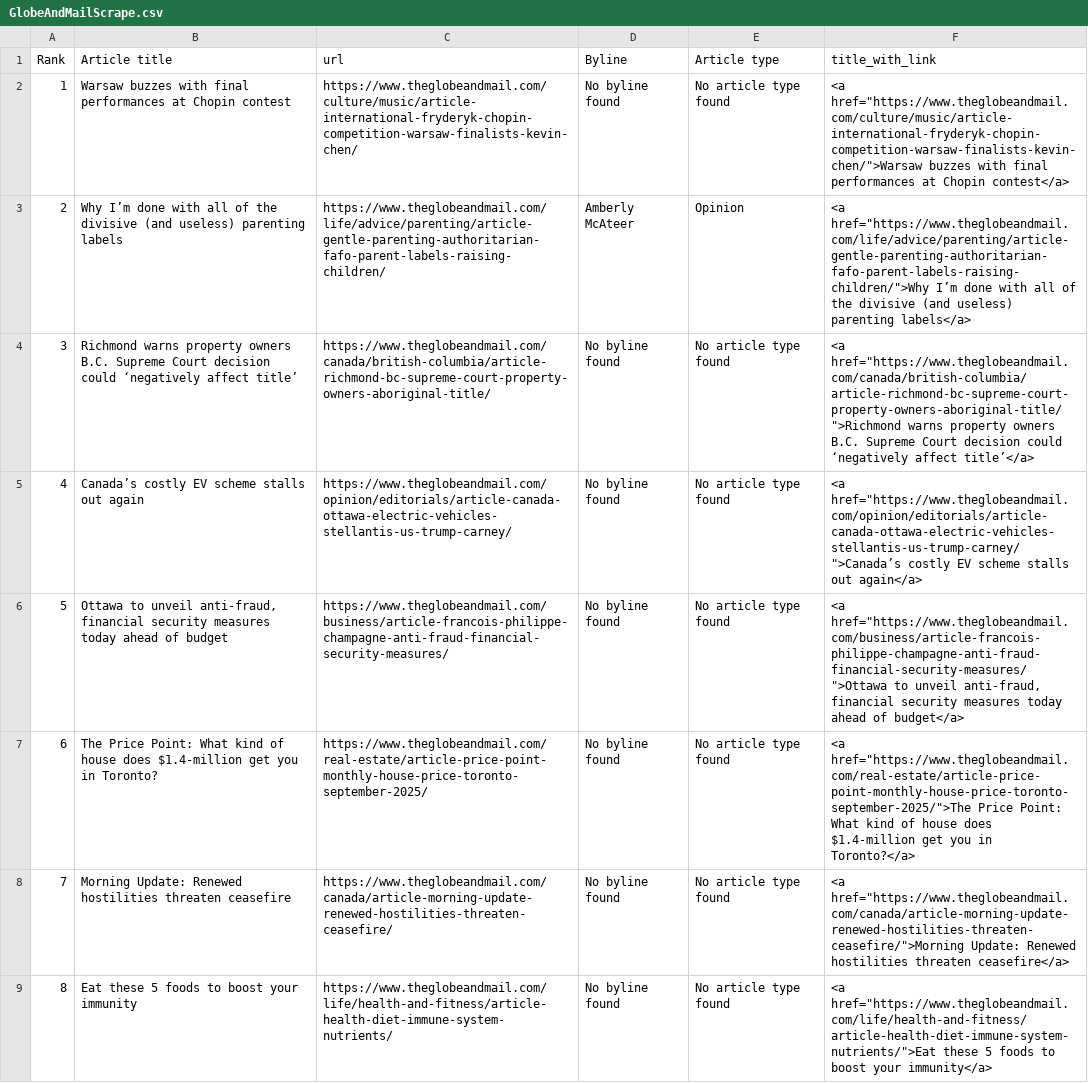
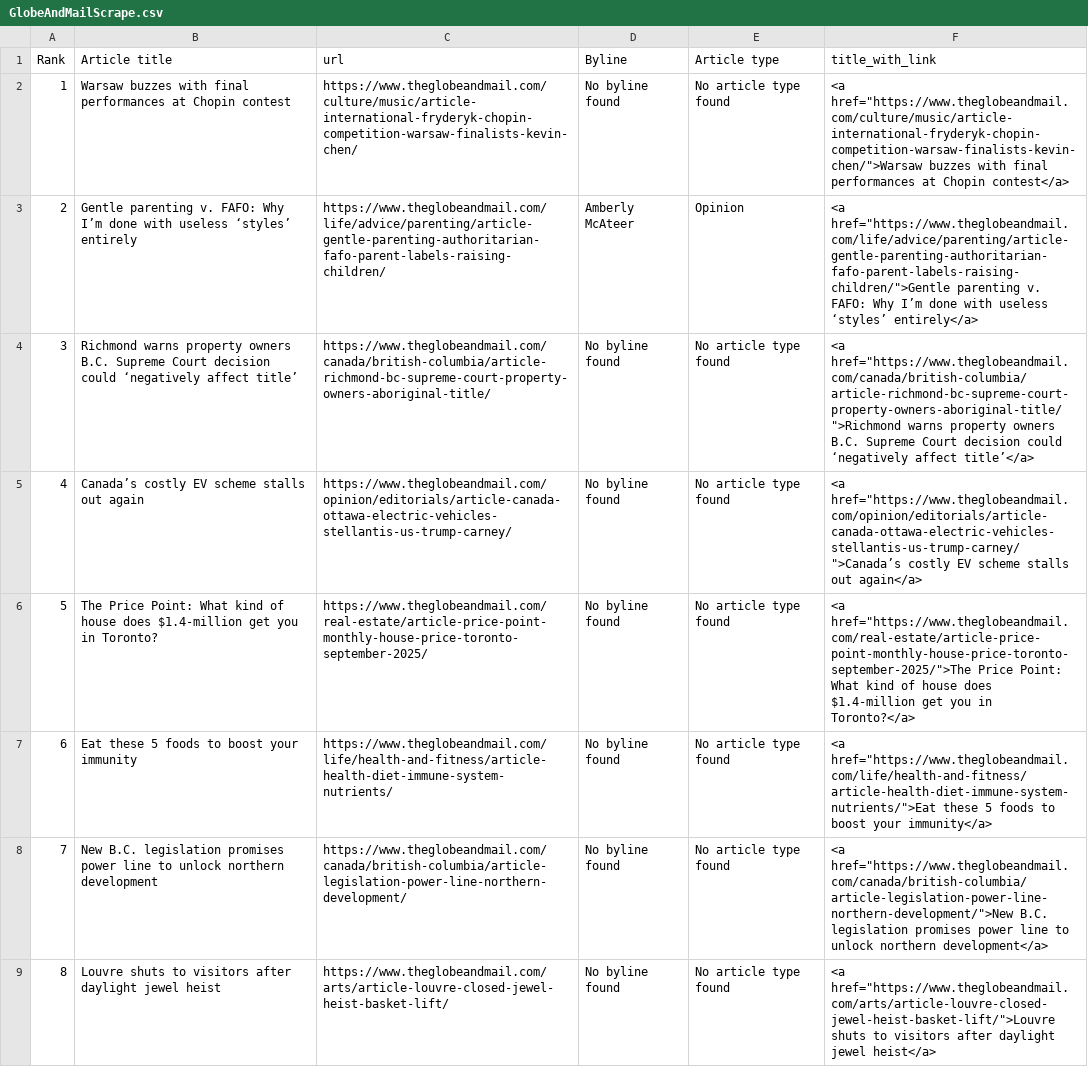
Before and after one commit to caoramckenna/canada-news-trending-stories, a CSV file: GlobeAndMailScrape.csv, drawn as a sheet.

```diff
--- a/GlobeAndMailScrape.csv
+++ b/GlobeAndMailScrape.csv
@@ -2,8 +2,8 @@ Rank,Article title,url,Byline,Article type,title_with_link
 1,Warsaw buzzes with final performances at Chopin contest,https://www.theglobeandmail.com/culture/music/article-international-fryderyk-chopin-competition-warsaw-finalists-kevin-chen/,No byline found,No article type found,"<a href=""https://www.theglobeandmail.com/culture/music/article-international-fryderyk-chopin-competition-warsaw-finalists-kevin-chen/"">Warsaw buzzes with final performances at Chopin contest</a>"
-2,Why I’m done with all of the divisive (and useless) parenting labels,https://www.theglobeandmail.com/life/advice/parenting/article-gentle-parenting-authoritarian-fafo-parent-labels-raising-children/,Amberly McAteer,Opinion,"<a href=""https://www.theglobeandmail.com/life/advice/parenting/article-gentle-parenting-authoritarian-fafo-parent-labels-raising-children/"">Why I’m done with all of the divisive (and useless) parenting labels</a>"
+2,Gentle parenting v. FAFO: Why I’m done with useless ‘styles’ entirely,https://www.theglobeandmail.com/life/advice/parenting/article-gentle-parenting-authoritarian-fafo-parent-labels-raising-children/,Amberly McAteer,Opinion,"<a href=""https://www.theglobeandmail.com/life/advice/parenting/article-gentle-parenting-authoritarian-fafo-parent-labels-raising-children/"">Gentle parenting v. FAFO: Why I’m done with useless ‘styles’ entirely</a>"
 3,Richmond warns property owners B.C. Supreme Court decision could ‘negatively affect title’,https://www.theglobeandmail.com/canada/british-columbia/article-richmond-bc-supreme-court-property-owners-aboriginal-title/,No byline found,No article type found,"<a href=""https://www.theglobeandmail.com/canada/british-columbia/article-richmond-bc-supreme-court-property-owners-aboriginal-title/"">Richmond warns property owners B.C. Supreme Court decision could ‘negatively affect title’</a>"
 4,Canada’s costly EV scheme stalls out again,https://www.theglobeandmail.com/opinion/editorials/article-canada-ottawa-electric-vehicles-stellantis-us-trump-carney/,No byline found,No article type found,"<a href=""https://www.theglobeandmail.com/opinion/editorials/article-canada-ottawa-electric-vehicles-stellantis-us-trump-carney/"">Canada’s costly EV scheme stalls out again</a>"
-5,"Ottawa to unveil anti-fraud, financial security measures today ahead of budget",https://www.theglobeandmail.com/business/article-francois-philippe-champagne-anti-fraud-financial-security-measures/,No byline found,No article type found,"<a href=""https://www.theglobeandmail.com/business/article-francois-philippe-champagne-anti-fraud-financial-security-measures/"">Ottawa to unveil anti-fraud, financial security measures today ahead of budget</a>"
-6,The Price Point: What kind of house does $1.4-million get you in Toronto?,https://www.theglobeandmail.com/real-estate/article-price-point-monthly-house-price-toronto-september-2025/,No byline found,No article type found,"<a href=""https://www.theglobeandmail.com/real-estate/article-price-point-monthly-house-price-toronto-september-2025/"">The Price Point: What kind of house does $1.4-million get you in Toronto?</a>"
-7,Morning Update: Renewed hostilities threaten ceasefire,https://www.theglobeandmail.com/canada/article-morning-update-renewed-hostilities-threaten-ceasefire/,No byline found,No article type found,"<a href=""https://www.theglobeandmail.com/canada/article-morning-update-renewed-hostilities-threaten-ceasefire/"">Morning Update: Renewed hostilities threaten ceasefire</a>"
-8,Eat these 5 foods to boost your immunity,https://www.theglobeandmail.com/life/health-and-fitness/article-health-diet-immune-system-nutrients/,No byline found,No article type found,"<a href=""https://www.theglobeandmail.com/life/health-and-fitness/article-health-diet-immune-system-nutrients/"">Eat these 5 foods to boost your immunity</a>"
+5,The Price Point: What kind of house does $1.4-million get you in Toronto?,https://www.theglobeandmail.com/real-estate/article-price-point-monthly-house-price-toronto-september-2025/,No byline found,No article type found,"<a href=""https://www.theglobeandmail.com/real-estate/article-price-point-monthly-house-price-toronto-september-2025/"">The Price Point: What kind of house does $1.4-million get you in Toronto?</a>"
+6,Eat these 5 foods to boost your immunity,https://www.theglobeandmail.com/life/health-and-fitness/article-health-diet-immune-system-nutrients/,No byline found,No article type found,"<a href=""https://www.theglobeandmail.com/life/health-and-fitness/article-health-diet-immune-system-nutrients/"">Eat these 5 foods to boost your immunity</a>"
+7,New B.C. legislation promises power line to unlock northern development,https://www.theglobeandmail.com/canada/british-columbia/article-legislation-power-line-northern-development/,No byline found,No article type found,"<a href=""https://www.theglobeandmail.com/canada/british-columbia/article-legislation-power-line-northern-development/"">New B.C. legislation promises power line to unlock northern development</a>"
+8,Louvre shuts to visitors after daylight jewel heist,https://www.theglobeandmail.com/arts/article-louvre-closed-jewel-heist-basket-lift/,No byline found,No article type found,"<a href=""https://www.theglobeandmail.com/arts/article-louvre-closed-jewel-heist-basket-lift/"">Louvre shuts to visitors after daylight jewel heist</a>"
```
Also changed, not shown: CTVScrape.csv, NationalPostScrape.csv, 4 other files.
